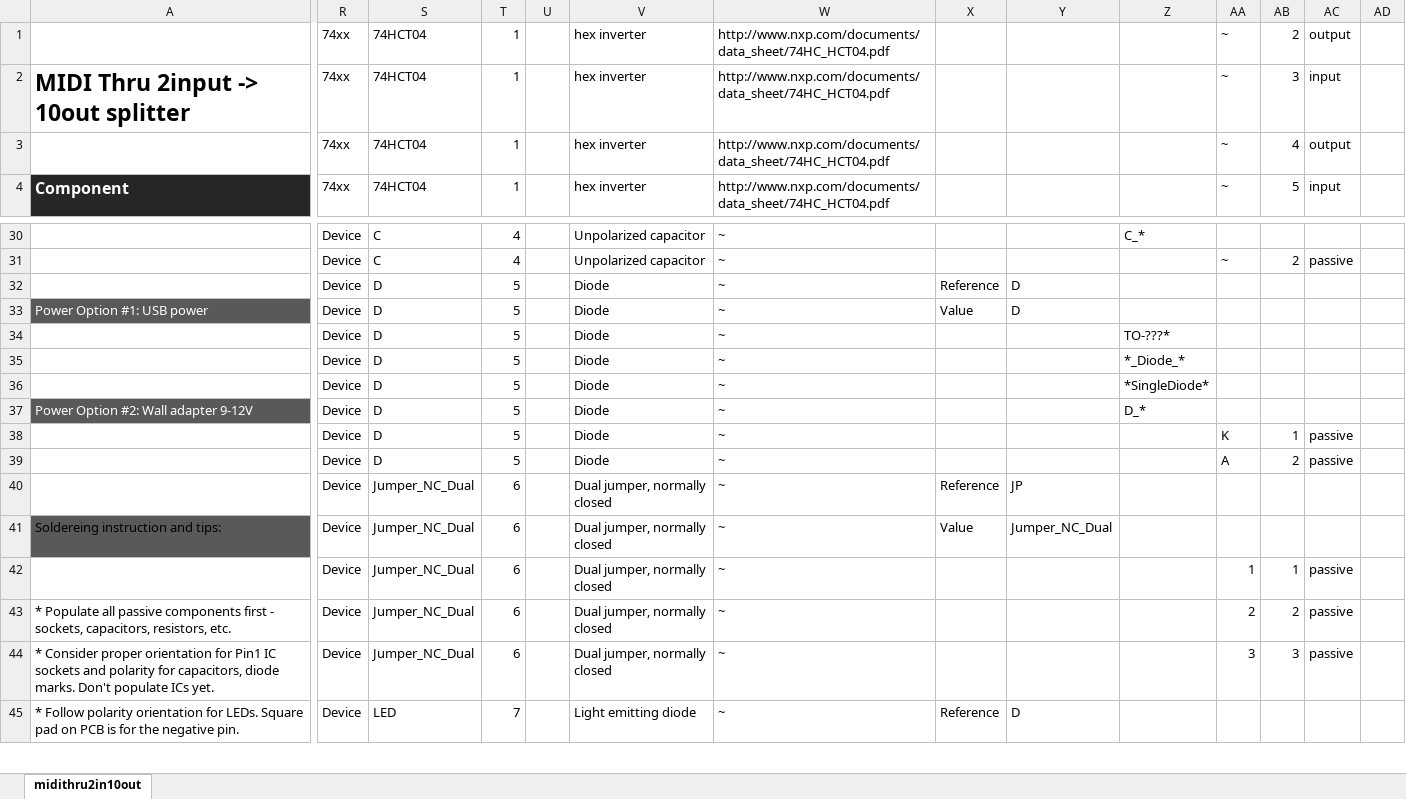
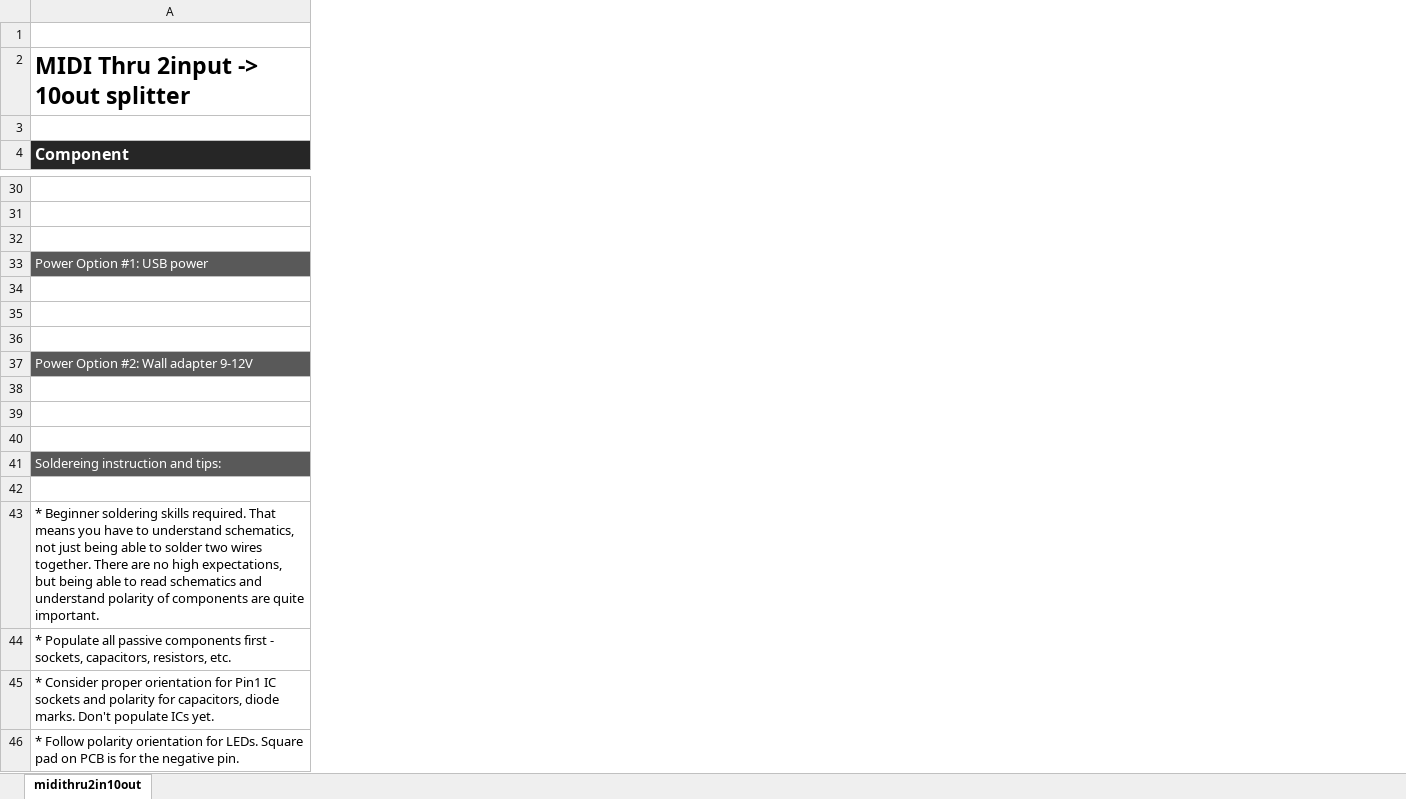
Before and after one commit to Deftaudio/Midi-boards, an Excel workbook: MidiThru2in10out/midithru2in10out_bom.xlsx, sheet midithru2in10out, drawn as a sheet; only a part is shown, gaps mark what is left out; values as stored, in another font and other column widths than the file's, no borders; charts and pictures not drawn; removed rows and columns are numbered as before the commit, all else as after; rows hold the shown columns only; the diff covers the shown part only; the diff names each change by its address in the sheet, - before the commit and + after, or states it on an @@ line.

```diff
--- a/MidiThru2in10out/midithru2in10out_bom.xlsx (sheet midithru2in10out)
+++ b/MidiThru2in10out/midithru2in10out_bom.xlsx (sheet midithru2in10out)
-column R (74xx), rows 1-3: all 74xx; rows 30-45: all Device
-column S (74HCT04), rows 1-3: all 74HCT04; rows 30-45: C | C | D | D | D | D | D | D | D | D | Jumper_NC_Dual | Jumper_NC_Dual | Jumper_NC_Dual | Jumper_NC_Dual | Jumper_NC_Dual | LED
-column T (1), rows 1-3: all 1; rows 30-45: 4 | 4 | 5 | 5 | 5 | 5 | 5 | 5 | 5 | 5 | 6 | 6 | 6 | 6 | 6 | 7
-column U, empty
-column V (hex inverter), rows 1-3: all hex inverter; rows 30-45: Unpolarized capacitor | Unpolarized capacitor | Diode | Diode | Diode | Diode | Diode | Diode | Diode | Diode | Dual jumper, normally closed | Dual jumper, normally closed | Dual jumper, normally closed | Dual jumper, normally closed | Dual jumper, normally closed | Light emitting diode
-column W, rows 1-4: all http://www.nxp.com/documents/data_sheet/74HC_HCT04.pdf; rows 30-45: all ~
-column X, rows 32-45: Reference | Value |  |  |  |  |  |  | Reference | Value |  |  |  | Reference
-column Y, rows 32-45: D | D |  |  |  |  |  |  | JP | Jumper_NC_Dual |  |  |  | D
-column Z, rows 30-37: C_* |  |  |  | TO-???* | *_Diode_* | *SingleDiode* | D_*
-column AA (~), rows 1-3: all ~; rows 31-44: ~ |  |  |  |  |  |  | K | A |  |  | 1 | 2 | 3
-column AB (5), rows 1-3: 2 | 3 | 4; rows 31-44: 2 |  |  |  |  |  |  | 1 | 2 |  |  | 1 | 2 | 3
-column AC (input), rows 1-3: output | input | output; rows 31-44: passive |  |  |  |  |  |  | passive | passive |  |  | passive | passive | passive
-column AD, empty
-row 1:  | 74xx | 74HCT04 | 1 |  | hex inverter | http://www.nxp.com/documents/data_sheet/74HC_HCT04.pdf |  |  |  | ~ | 2 | output
+row 1: (empty)
-row 3:  | 74xx | 74HCT04 | 1 |  | hex inverter | http://www.nxp.com/documents/data_sheet/74HC_HCT04.pdf |  |  |  | ~ | 4 | output
+row 3: (empty)
-row 32:  | Device | D | 5 |  | Diode | ~ | Reference | D
+row 32: (empty)
-row 36:  | Device | D | 5 |  | Diode | ~ |  |  | *SingleDiode*
+row 36: (empty)
-row 40:  | Device | Jumper_NC_Dual | 6 |  | Dual jumper, normally closed | ~ | Reference | JP
+row 40: (empty)
-A41 text colour: black
+A41 text colour: #FFFFFF
-row 42:  | Device | Jumper_NC_Dual | 6 |  | Dual jumper, normally closed | ~ |  |  |  | 1 | 1 | passive
+row 42: (empty)
+row 43: * Beginner soldering skills required. That means you have to understand schematics, not just being able to solder two wires together. There are no high expectations, but being able to read schematics and understand polarity of components are quite important.
```
Also changed, not shown: 315 removed rows, 18 removed columns, 50 edited cells and merged cells elsewhere in this sheet, charts or pictures, MidiAnySync/midianysync_bom.xlsx, MidiMerge2in5out/midimerge2in5out_bom.xlsx, 24 other files.
